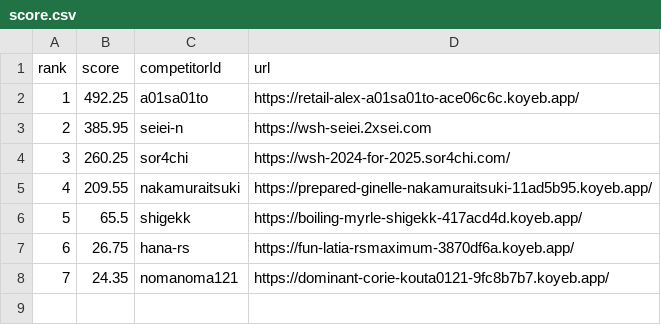
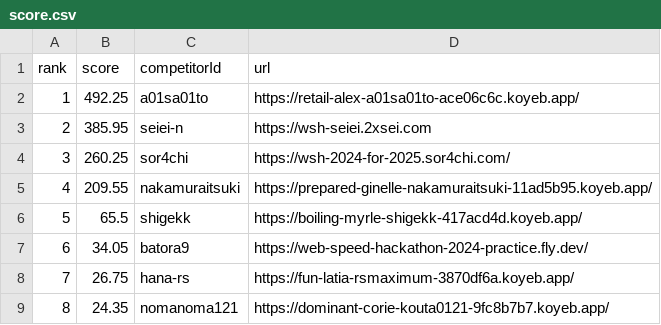
Before and after one commit to saitamau-maximum/web-speed-hackathon-2024-scoring-tool-for-2025, a CSV file: score.csv, drawn as a sheet; addresses are those after the commit; the diff names each change by its address in the sheet, - before the commit and + after, or states it on an @@ line.

```diff
--- a/score.csv
+++ b/score.csv
+row 7: 6 | 34.05 | batora9 | https://web-speed-hackathon-2024-practice.fly.dev/
@@ column A (rank) renumbered from row 8 down @@
```
Also changed, not shown: log.csv, 1 other file.
